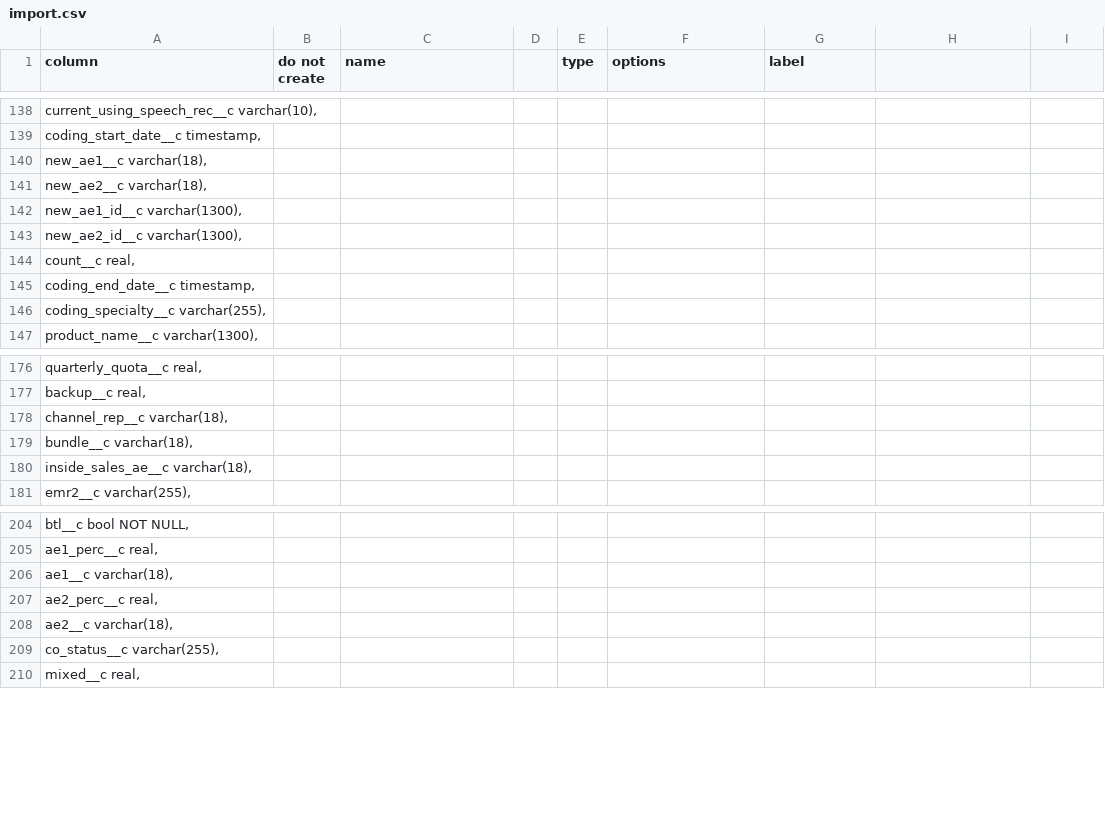
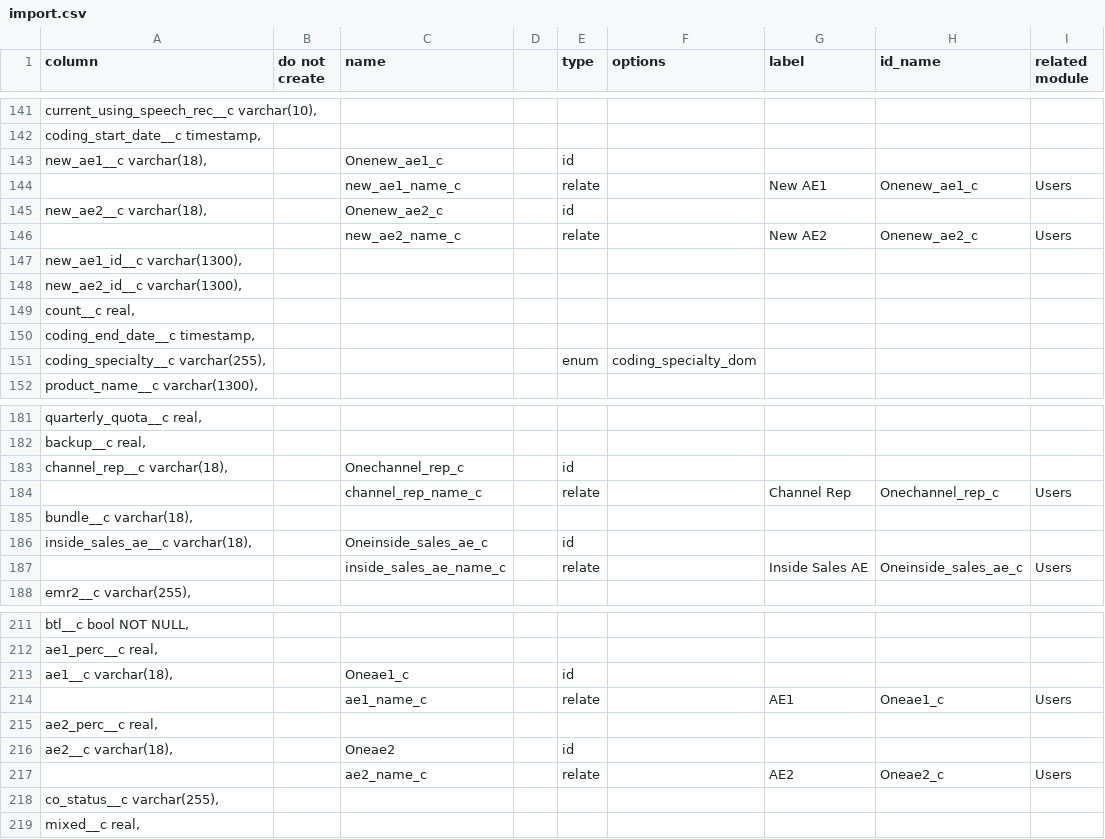
Before and after one commit to stew2714/SuiteCRM, a CSV file: custom/include/OpportunityFieldImport/import.csv, drawn as a sheet; only a part is shown, gaps mark what is left out; the diff covers the shown part only.

Commit message:
Changed layout for Opportunities and Import.csv

```diff
--- a/custom/include/OpportunityFieldImport/import.csv
+++ b/custom/include/OpportunityFieldImport/import.csv
@@ -1 +1 @@
-column,do not create ,name,,type,options,label
+column,do not create ,name,,type,options,label,id_name,related module
@@ -140,2 +143,4 @@ column,do not create ,name,,type,options,label
-"   new_ae1__c varchar(18),",,,,,,
-"   new_ae2__c varchar(18),",,,,,,
+"   new_ae1__c varchar(18),",,Onenew_ae1_c,,id,,,,
+,,new_ae1_name_c,,relate,,New AE1,Onenew_ae1_c,Users
+"   new_ae2__c varchar(18),",,Onenew_ae2_c,,id,,,,
+,,new_ae2_name_c,,relate,,New AE2,Onenew_ae2_c,Users
@@ -146 +151 @@ column,do not create ,name,,type,options,label
-"   coding_specialty__c varchar(255),",,,,,,
+"   coding_specialty__c varchar(255),",,,,enum,coding_specialty_dom,,,
@@ -178 +183,2 @@ column,do not create ,name,,type,options,label
-"   channel_rep__c varchar(18),",,,,,,
+"   channel_rep__c varchar(18),",,Onechannel_rep_c,,id,,,,
+,,channel_rep_name_c,,relate,,Channel Rep,Onechannel_rep_c,Users
@@ -180 +186,2 @@ column,do not create ,name,,type,options,label
-"   inside_sales_ae__c varchar(18),",,,,,,
+"   inside_sales_ae__c varchar(18),",,Oneinside_sales_ae_c,,id,,,,
+,,inside_sales_ae_name_c,,relate,,Inside Sales AE,Oneinside_sales_ae_c,Users
@@ -206 +213,2 @@ column,do not create ,name,,type,options,label
-"   ae1__c varchar(18),",,,,,,
+"   ae1__c varchar(18),",,Oneae1_c,,id,,,,
+,,ae1_name_c,,relate,,AE1,Oneae1_c,Users
@@ -208 +216,2 @@ column,do not create ,name,,type,options,label
-"   ae2__c varchar(18),",,,,,,
+"   ae2__c varchar(18),",,Oneae2,,id,,,,,,
+,,ae2_name_c,,relate,,AE2,Oneae2_c,Users
```
Also changed, not shown: 9 added rows and 31 edited cells elsewhere in this file, 6 other files.
